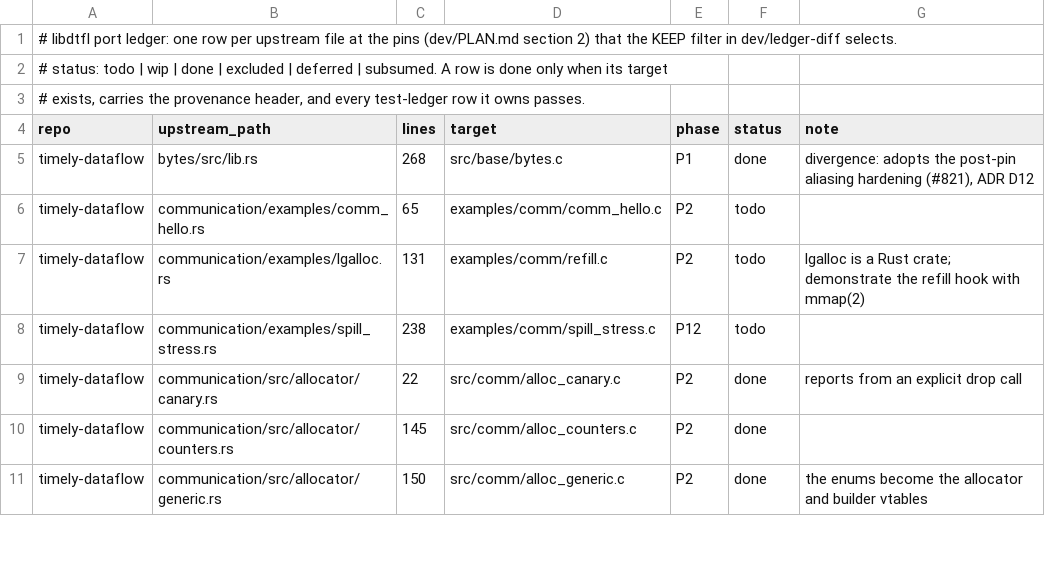
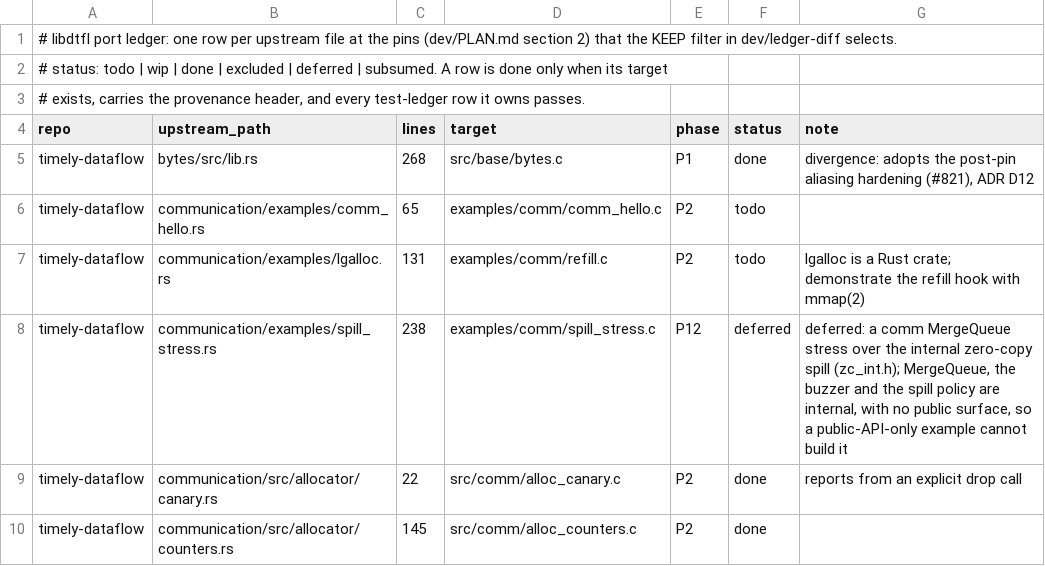
Before and after one commit to gburd/libdtfl, a TSV file: dev/port-ledger.tsv, drawn as a sheet; only a part is shown; the shorter side is filled out with more unchanged rows; the diff covers the shown part only.

Commit message:
Update the P12 bench and example ledger rows
Flip bench/chunk_bench.c and bench/spines.c to done: both compile under
distcheck and run as internal-API benchmarks (the chunk layer is internal).

Mark the three spill example rows deferred with precise reasons: the chunk,
spill and comm MergeQueue layers are internal with no public surface, and
examples use only the public API, so a public example cannot reach them.
The file-backed trace spill demonstration ships as bench/trace_spill.c over
the internal API instead.  A public arrangement-spill knob and the comm
MergeQueue examples are the deferred remainder.

```diff
--- a/dev/port-ledger.tsv
+++ b/dev/port-ledger.tsv
@@ -7,3 +7,3 @@ timely-dataflow	communication/examples/comm_hello.rs	65	examples/comm/comm_hello
 timely-dataflow	communication/examples/lgalloc.rs	131	examples/comm/refill.c	P2	todo	lgalloc is a Rust crate; demonstrate the refill hook with mmap(2)
-timely-dataflow	communication/examples/spill_stress.rs	238	examples/comm/spill_stress.c	P12	todo	
+timely-dataflow	communication/examples/spill_stress.rs	238	examples/comm/spill_stress.c	P12	deferred	deferred: a comm MergeQueue stress over the internal zero-copy spill (zc_int.h); MergeQueue, the buzzer and the spill policy are internal, with no public surface, so a public-API-only example cannot build it
 timely-dataflow	communication/src/allocator/canary.rs	22	src/comm/alloc_canary.c	P2	done	reports from an explicit drop call
```
Also changed, not shown: 6 edited cells elsewhere in this file.
